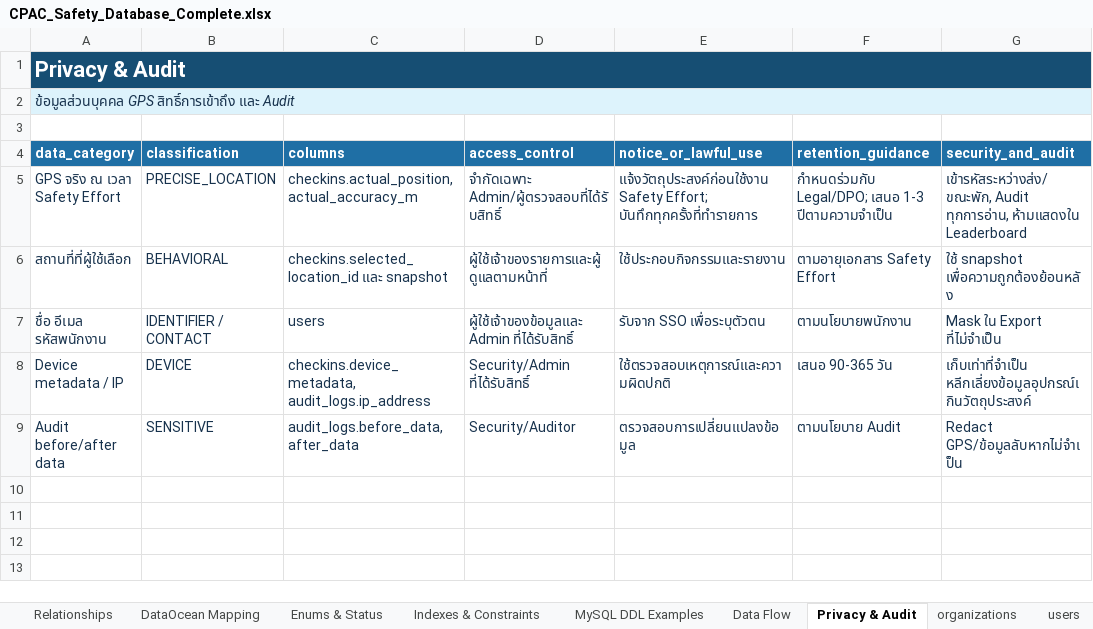
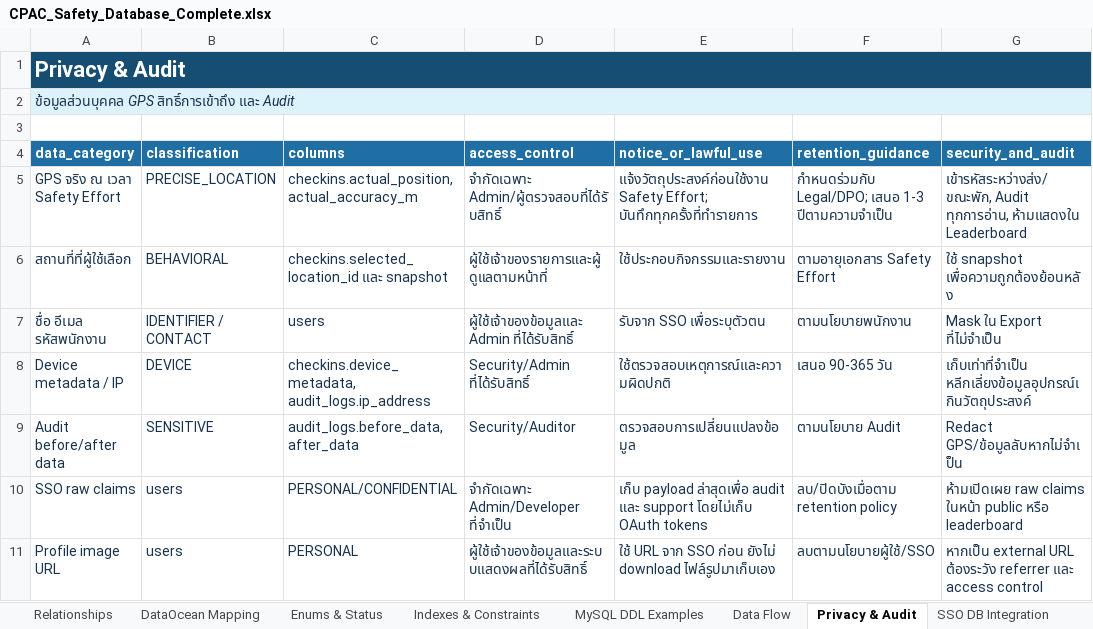
Before and after one commit to sasitorn-ja/Project_SUEASafety, an Excel workbook: outputs/CPAC_Safety_Database_Complete.xlsx, sheet Privacy & Audit, drawn as a sheet; values as stored, in another font and other column widths than the file's, no borders; table styles not drawn; the diff names each change by its address in the sheet, - before the commit and + after, or states it on an @@ line.

Commit message:
Connect SSO users to CPAC Safety database

```diff
--- a/outputs/CPAC_Safety_Database_Complete.xlsx (sheet Privacy & Audit)
+++ b/outputs/CPAC_Safety_Database_Complete.xlsx (sheet Privacy & Audit)
+sheet tab: SSO DB Integration
+row 10: SSO raw claims | users | PERSONAL/CONFIDENTIAL | จำกัดเฉพาะ Admin/Developer ที่จำเป็น | เก็บ payload ล่าสุดเพื่อ audit และ support โดยไม่เก็บ OAuth tokens | ลบ/ปิดบังเมื่อตาม retention policy | ห้ามเปิดเผย raw claims ในหน้า public หรือ leaderboard
+row 11: Profile image URL | users | PERSONAL | ผู้ใช้เจ้าของข้อมูลและระบบแสดงผลที่ได้รับสิทธิ์ | ใช้ URL จาก SSO ก่อน ยังไม่ download ไฟล์รูปมาเก็บเอง | ลบตามนโยบายผู้ใช้/SSO | หากเป็น external URL ต้องระวัง referrer และ access control
```
Also changed, not shown: sheet Column Dictionary, sheet users, sheet Database Setup, sheet Data Flow, sheet Complete Index, sheet Table Summary, 27 other files.
